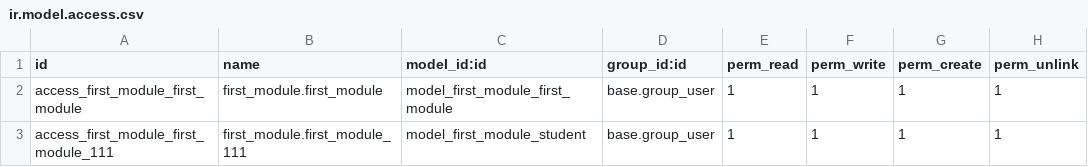
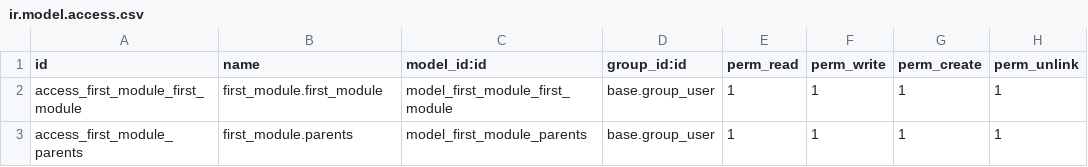
Before and after one commit to VitaliiHlapshun/bytebrand, a CSV file: security/ir.model.access.csv, drawn as a sheet.

Commit message:
default values, attrs, decorators, computed

```diff
--- a/security/ir.model.access.csv
+++ b/security/ir.model.access.csv
@@ -2,2 +2,2 @@ id,name,model_id:id,group_id:id,perm_read,perm_write,perm_create,perm_unlink
 access_first_module_first_module,first_module.first_module,model_first_module_first_module,base.group_user,1,1,1,1
-access_first_module_first_module_111,first_module.first_module_111,model_first_module_student,base.group_user,1,1,1,1
+access_first_module_parents,first_module.parents,model_first_module_parents,base.group_user,1,1,1,1
```
Also changed, not shown: 2 other files.
